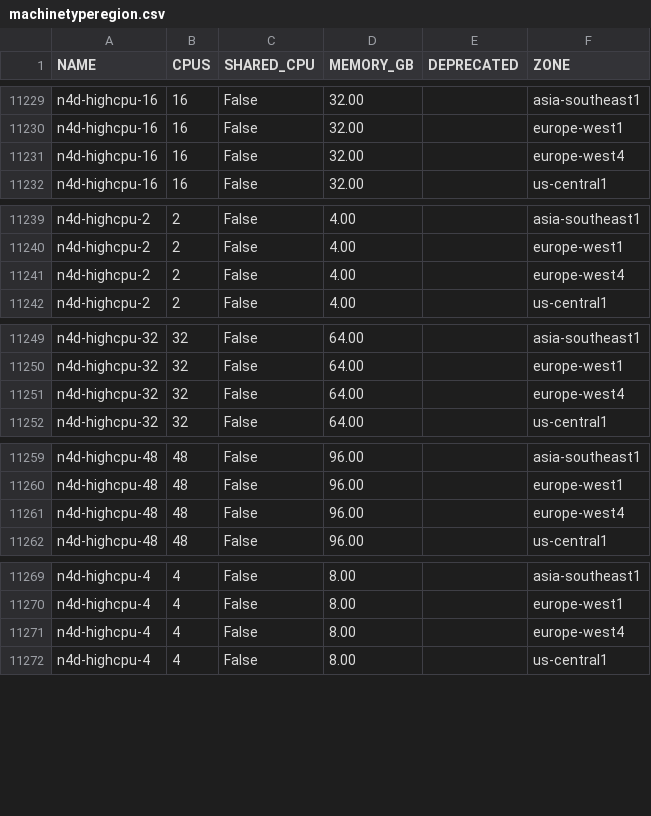
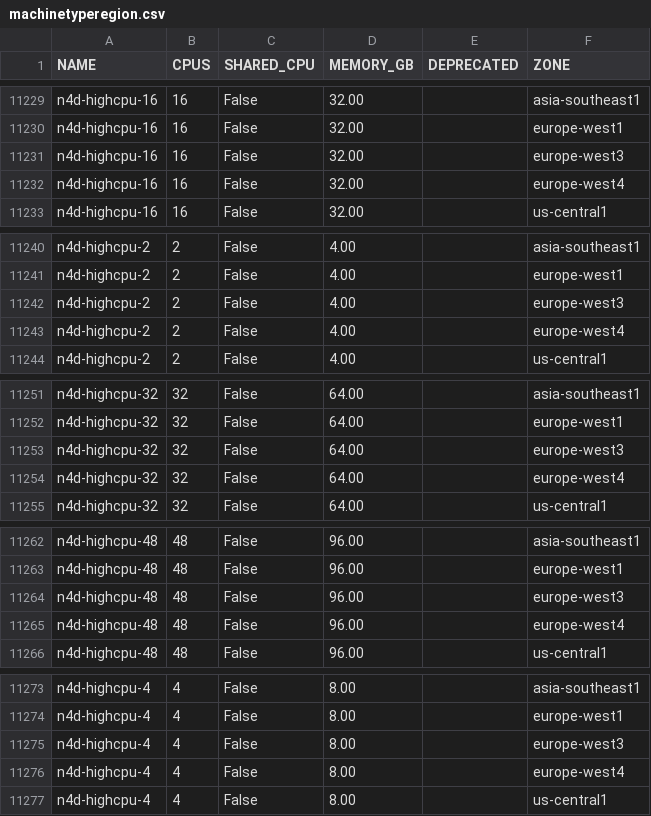
Before and after one commit to shaneholloman/google-cloud-pricing-cost-calculator, a CSV file: tools/machinetyperegion.csv, drawn as a sheet; only a part is shown, gaps mark what is left out; the diff covers the shown part only.

```diff
--- a/tools/machinetyperegion.csv
+++ b/tools/machinetyperegion.csv
@@ -11230,2 +11230,3 @@ n4d-highcpu-16;16;False;32.00;;asia-southeast1
 n4d-highcpu-16;16;False;32.00;;europe-west1
+n4d-highcpu-16;16;False;32.00;;europe-west3
 n4d-highcpu-16;16;False;32.00;;europe-west4
@@ -11240,2 +11241,3 @@ n4d-highcpu-2;2;False;4.00;;asia-southeast1
 n4d-highcpu-2;2;False;4.00;;europe-west1
+n4d-highcpu-2;2;False;4.00;;europe-west3
 n4d-highcpu-2;2;False;4.00;;europe-west4
@@ -11250,2 +11252,3 @@ n4d-highcpu-32;32;False;64.00;;asia-southeast1
 n4d-highcpu-32;32;False;64.00;;europe-west1
+n4d-highcpu-32;32;False;64.00;;europe-west3
 n4d-highcpu-32;32;False;64.00;;europe-west4
@@ -11260,2 +11263,3 @@ n4d-highcpu-48;48;False;96.00;;asia-southeast1
 n4d-highcpu-48;48;False;96.00;;europe-west1
+n4d-highcpu-48;48;False;96.00;;europe-west3
 n4d-highcpu-48;48;False;96.00;;europe-west4
@@ -11270,2 +11274,3 @@ n4d-highcpu-4;4;False;8.00;;asia-southeast1
 n4d-highcpu-4;4;False;8.00;;europe-west1
+n4d-highcpu-4;4;False;8.00;;europe-west3
 n4d-highcpu-4;4;False;8.00;;europe-west4
```
Also changed, not shown: 22 added rows elsewhere in this file.
